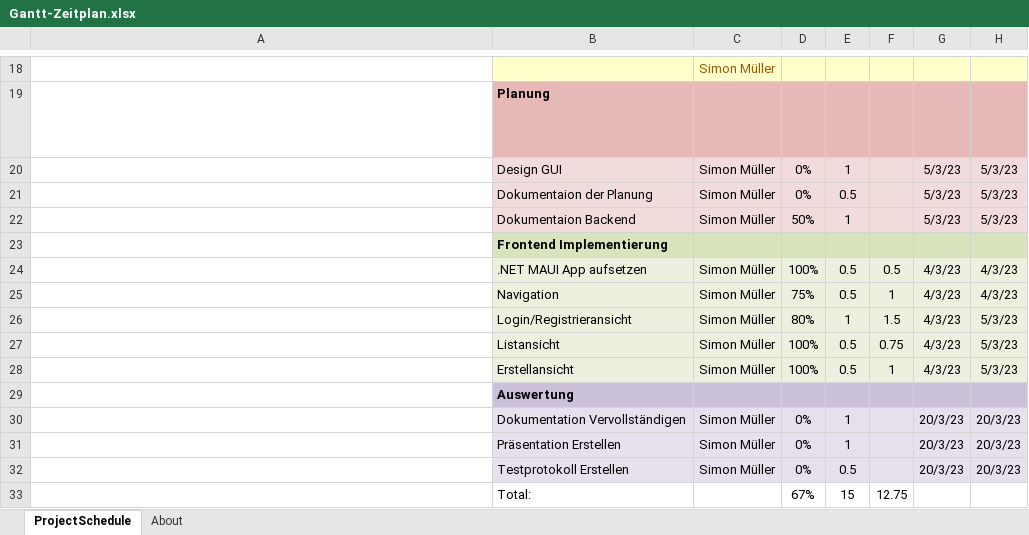
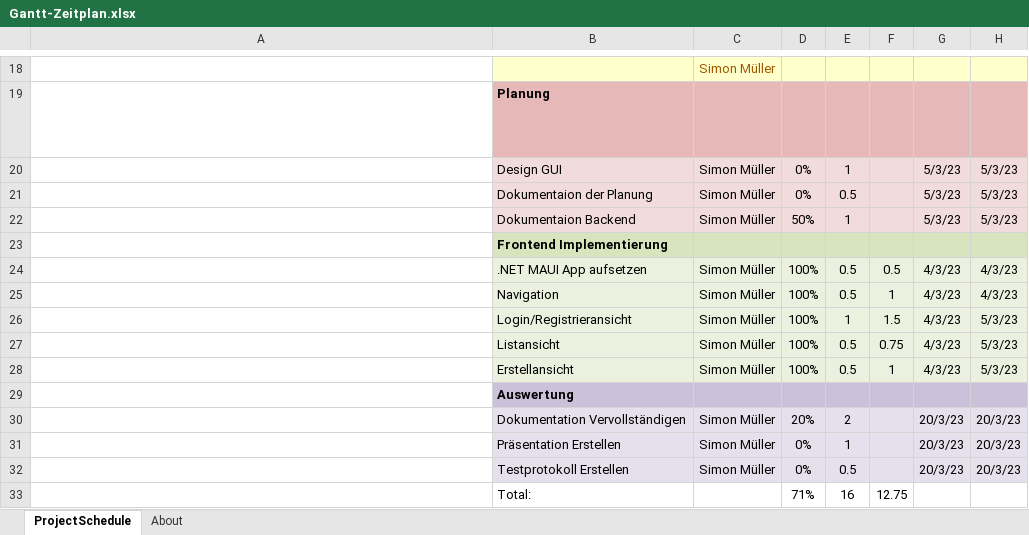
Before and after one commit to Appli4Ever/SaveUp, an Excel workbook: docs/Planung/Gantt-Zeitplan.xlsx, sheet ProjectSchedule, drawn as a sheet; only a part is shown, gaps mark what is left out; long unchanged cells end in …; values as stored, in another font and other column widths than the file's, no borders; conditional formats not drawn; the diff names each change by its address in the sheet, - before the commit and + after, or states it on an @@ line.

```diff
--- a/docs/Planung/Gantt-Zeitplan.xlsx (sheet ProjectSchedule)
+++ b/docs/Planung/Gantt-Zeitplan.xlsx (sheet ProjectSchedule)
-D25: 75%
+D25: 100%
-D26: 80%
+D26: 100%
-D30: 0%
+D30: 20%
-E30: 1
+E30: 2
-D33: 67%
+D33: 71%
-E33: 15
+E33: 16
```
Also changed, not shown: 1 other file.
